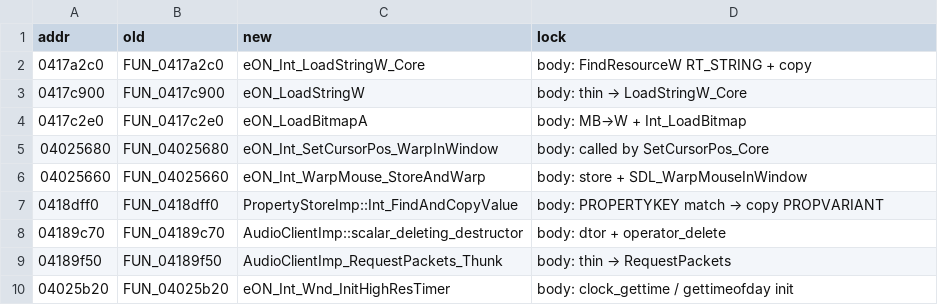
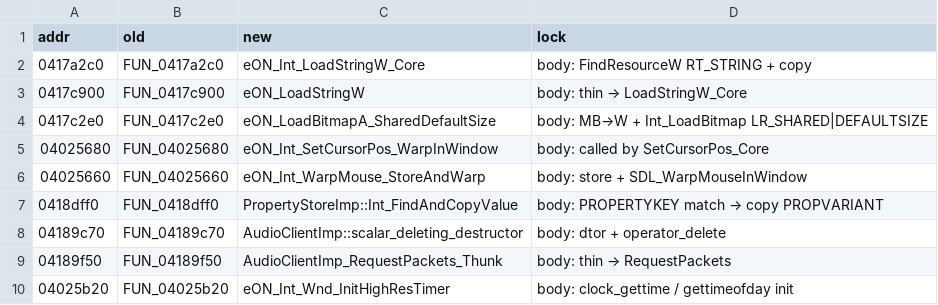
Before and after one commit to thegliffy/OpenRow2, a TSV file: tools/names_batch179.tsv, drawn as a sheet.

```diff
--- a/tools/names_batch179.tsv
+++ b/tools/names_batch179.tsv
@@ -3,3 +3,3 @@ addr	old	new	lock
 0417c900	FUN_0417c900	eON_LoadStringW	body: thin → LoadStringW_Core
-0417c2e0	FUN_0417c2e0	eON_LoadBitmapA	body: MB→W + Int_LoadBitmap
+0417c2e0	FUN_0417c2e0	eON_LoadBitmapA_SharedDefaultSize	body: MB→W + Int_LoadBitmap LR_SHARED|DEFAULTSIZE
 04025680	FUN_04025680	eON_Int_SetCursorPos_WarpInWindow	body: called by SetCursorPos_Core
```
Also changed, not shown: seeds/functions.csv.
